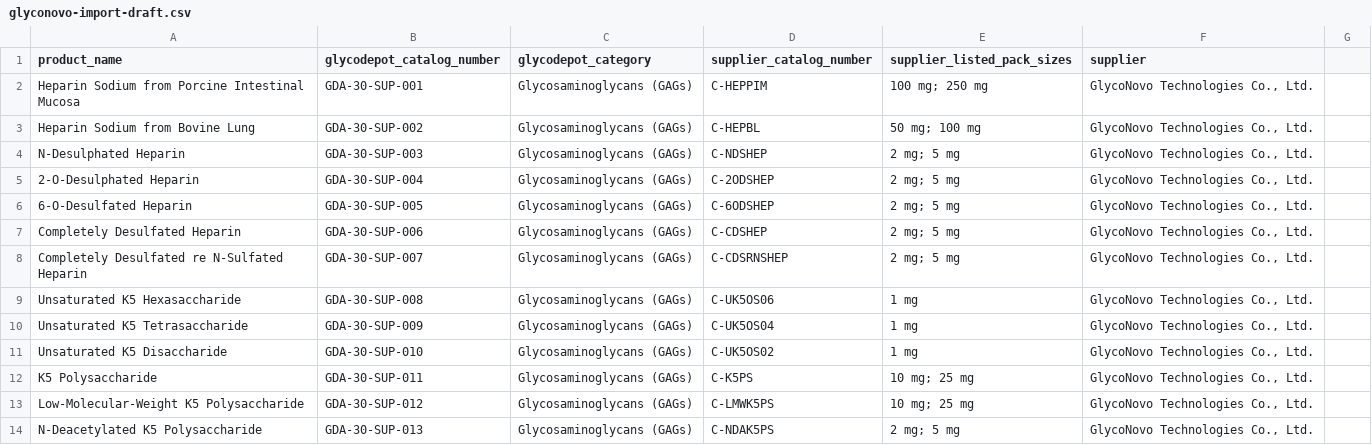
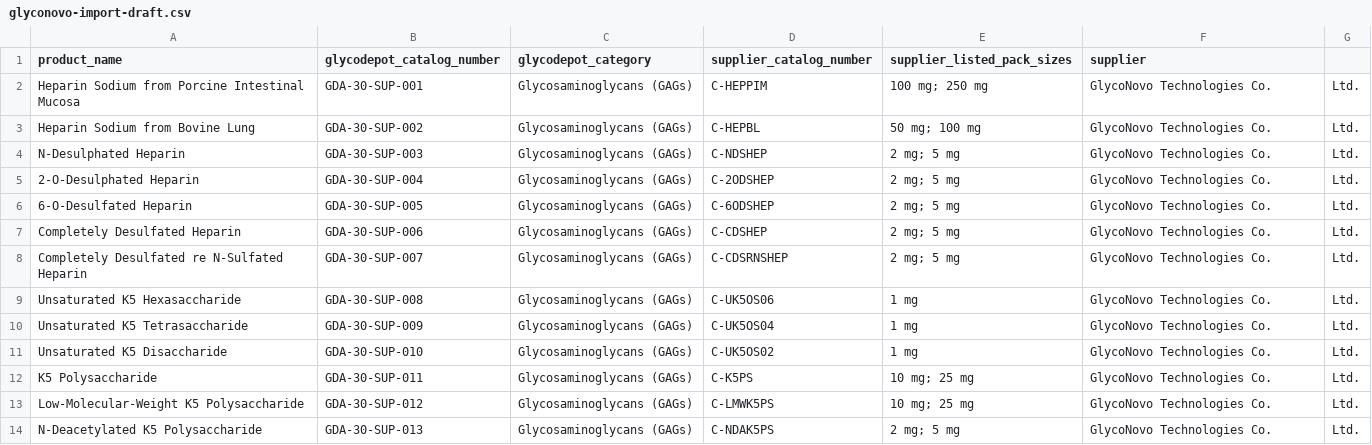
Before and after one commit to glycodepot-cyber/glycodepot-website, a CSV file: docs/glyconovo-import-draft.csv, drawn as a sheet; only a part is shown; the diff covers the shown part only.

```diff
--- a/docs/glyconovo-import-draft.csv
+++ b/docs/glyconovo-import-draft.csv
@@ -1,14 +1,14 @@
 product_name,glycodepot_catalog_number,glycodepot_category,supplier_catalog_number,supplier_listed_pack_sizes,supplier
-Heparin Sodium from Porcine Intestinal Mucosa,GDA-30-SUP-001,Glycosaminoglycans (GAGs),C-HEPPIM,100 mg; 250 mg,"GlycoNovo Technologies Co., Ltd."
-Heparin Sodium from Bovine Lung,GDA-30-SUP-002,Glycosaminoglycans (GAGs),C-HEPBL,50 mg; 100 mg,"GlycoNovo Technologies Co., Ltd."
-N-Desulphated Heparin,GDA-30-SUP-003,Glycosaminoglycans (GAGs),C-NDSHEP,2 mg; 5 mg,"GlycoNovo Technologies Co., Ltd."
-2-O-Desulphated Heparin,GDA-30-SUP-004,Glycosaminoglycans (GAGs),C-2ODSHEP,2 mg; 5 mg,"GlycoNovo Technologies Co., Ltd."
-6-O-Desulfated Heparin,GDA-30-SUP-005,Glycosaminoglycans (GAGs),C-6ODSHEP,2 mg; 5 mg,"GlycoNovo Technologies Co., Ltd."
-Completely Desulfated Heparin,GDA-30-SUP-006,Glycosaminoglycans (GAGs),C-CDSHEP,2 mg; 5 mg,"GlycoNovo Technologies Co., Ltd."
-Completely Desulfated re N-Sulfated Heparin,GDA-30-SUP-007,Glycosaminoglycans (GAGs),C-CDSRNSHEP,2 mg; 5 mg,"GlycoNovo Technologies Co., Ltd."
-Unsaturated K5 Hexasaccharide,GDA-30-SUP-008,Glycosaminoglycans (GAGs),C-UK5OS06,1 mg,"GlycoNovo Technologies Co., Ltd."
-Unsaturated K5 Tetrasaccharide,GDA-30-SUP-009,Glycosaminoglycans (GAGs),C-UK5OS04,1 mg,"GlycoNovo Technologies Co., Ltd."
-Unsaturated K5 Disaccharide,GDA-30-SUP-010,Glycosaminoglycans (GAGs),C-UK5OS02,1 mg,"GlycoNovo Technologies Co., Ltd."
-K5 Polysaccharide,GDA-30-SUP-011,Glycosaminoglycans (GAGs),C-K5PS,10 mg; 25 mg,"GlycoNovo Technologies Co., Ltd."
-Low-Molecular-Weight K5 Polysaccharide,GDA-30-SUP-012,Glycosaminoglycans (GAGs),C-LMWK5PS,10 mg; 25 mg,"GlycoNovo Technologies Co., Ltd."
-N-Deacetylated K5 Polysaccharide,GDA-30-SUP-013,Glycosaminoglycans (GAGs),C-NDAK5PS,2 mg; 5 mg,"GlycoNovo Technologies Co., Ltd."
+Heparin Sodium from Porcine Intestinal Mucosa,GDA-30-SUP-001,Glycosaminoglycans (GAGs),C-HEPPIM,100 mg; 250 mg,GlycoNovo Technologies Co., Ltd.
+Heparin Sodium from Bovine Lung,GDA-30-SUP-002,Glycosaminoglycans (GAGs),C-HEPBL,50 mg; 100 mg,GlycoNovo Technologies Co., Ltd.
+N-Desulphated Heparin,GDA-30-SUP-003,Glycosaminoglycans (GAGs),C-NDSHEP,2 mg; 5 mg,GlycoNovo Technologies Co., Ltd.
+2-O-Desulphated Heparin,GDA-30-SUP-004,Glycosaminoglycans (GAGs),C-2ODSHEP,2 mg; 5 mg,GlycoNovo Technologies Co., Ltd.
+6-O-Desulfated Heparin,GDA-30-SUP-005,Glycosaminoglycans (GAGs),C-6ODSHEP,2 mg; 5 mg,GlycoNovo Technologies Co., Ltd.
+Completely Desulfated Heparin,GDA-30-SUP-006,Glycosaminoglycans (GAGs),C-CDSHEP,2 mg; 5 mg,GlycoNovo Technologies Co., Ltd.
+Completely Desulfated re N-Sulfated Heparin,GDA-30-SUP-007,Glycosaminoglycans (GAGs),C-CDSRNSHEP,2 mg; 5 mg,GlycoNovo Technologies Co., Ltd.
+Unsaturated K5 Hexasaccharide,GDA-30-SUP-008,Glycosaminoglycans (GAGs),C-UK5OS06,1 mg,GlycoNovo Technologies Co., Ltd.
+Unsaturated K5 Tetrasaccharide,GDA-30-SUP-009,Glycosaminoglycans (GAGs),C-UK5OS04,1 mg,GlycoNovo Technologies Co., Ltd.
+Unsaturated K5 Disaccharide,GDA-30-SUP-010,Glycosaminoglycans (GAGs),C-UK5OS02,1 mg,GlycoNovo Technologies Co., Ltd.
+K5 Polysaccharide,GDA-30-SUP-011,Glycosaminoglycans (GAGs),C-K5PS,10 mg; 25 mg,GlycoNovo Technologies Co., Ltd.
+Low-Molecular-Weight K5 Polysaccharide,GDA-30-SUP-012,Glycosaminoglycans (GAGs),C-LMWK5PS,10 mg; 25 mg,GlycoNovo Technologies Co., Ltd.
+N-Deacetylated K5 Polysaccharide,GDA-30-SUP-013,Glycosaminoglycans (GAGs),C-NDAK5PS,2 mg; 5 mg,GlycoNovo Technologies Co., Ltd.
```
Also changed, not shown: 27 edited cells elsewhere in this file.
